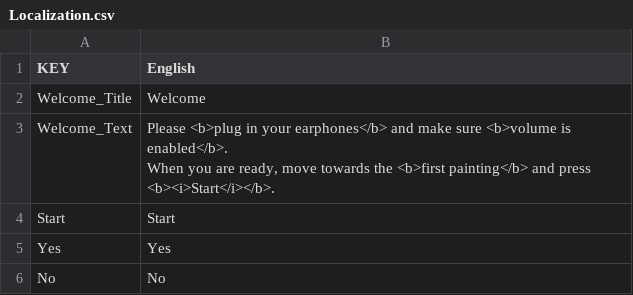
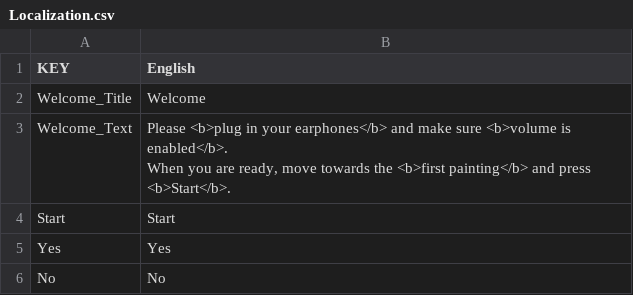
Before and after one commit to Aze22/PulsarJourney, a CSV file: PulsarJourney/Assets/Resources/Localization.csv, drawn as a sheet; only a part is shown; the diff covers the shown part only.

```diff
--- a/PulsarJourney/Assets/Resources/Localization.csv
+++ b/PulsarJourney/Assets/Resources/Localization.csv
@@ -2,5 +2,5 @@ KEY,English
 Welcome_Title,Welcome
-Welcome_Text,"Please <b>plug in your earphones</b> and make sure <b>volume is enabled</b>.
-
-When you are ready, move towards the <b>first painting</b> and press <b><i>Start</i></b>."
+Welcome_Text,"Please <b>plug in your earphones</b> and make sure <b>volume is enabled</b>.
+
+When you are ready, move towards the <b>first painting</b> and press <b>Start</b>."
 Start,Start
```
Also changed, not shown: 4 edited cells elsewhere in this file, 10 other files.
